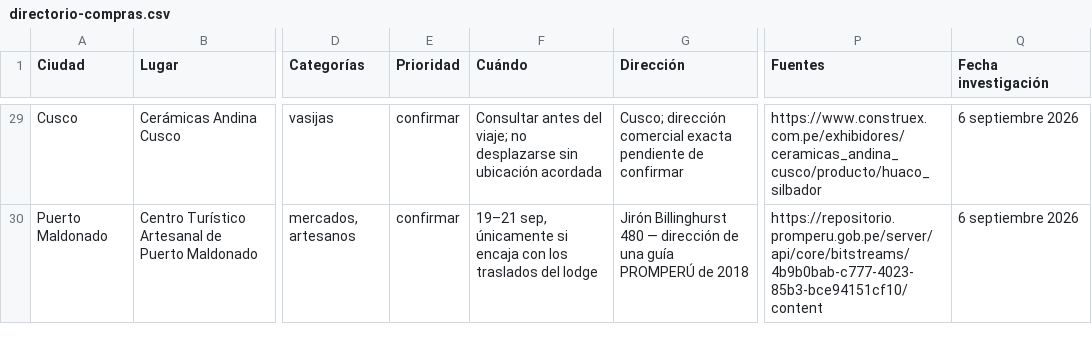
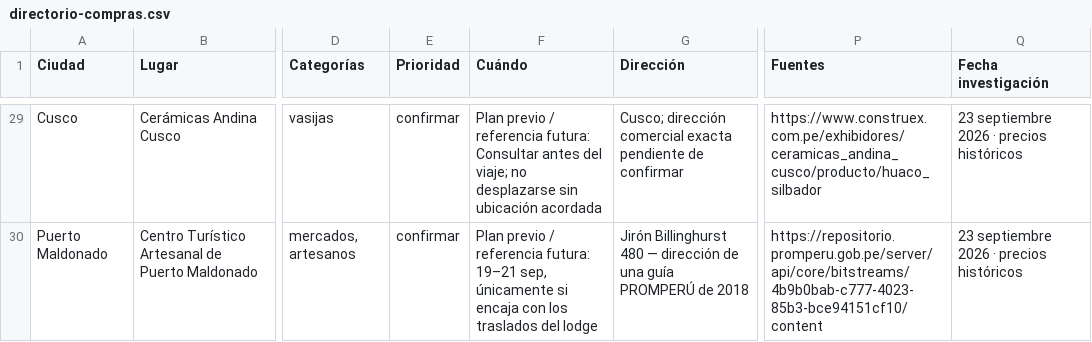
Before and after one commit to manuariza/guia-viaje-peru, a CSV file: public/shopping/directorio-compras.csv, drawn as a sheet; only a part is shown, gaps mark what is left out; the diff covers the shown part only; the diff names each change by its address in the sheet, - before the commit and + after, or states it on an @@ line.

```diff
--- a/public/shopping/directorio-compras.csv
+++ b/public/shopping/directorio-compras.csv
-F29 (Cuándo): Consultar antes…
+F29 (Cuándo): Plan previo / referencia futura: Consultar antes…
-Q29:Q30 (Fecha investigación): 6 septiembre 2026
+Q29:Q30 (Fecha investigación): 23 septiembre 2026 · precios históricos
-F30 (Cuándo): 19–21 sep,…
+F30 (Cuándo): Plan previo / referencia futura: 19–21 sep,…
```
Also changed, not shown: 56 edited cells elsewhere in this file, 3 other files.
